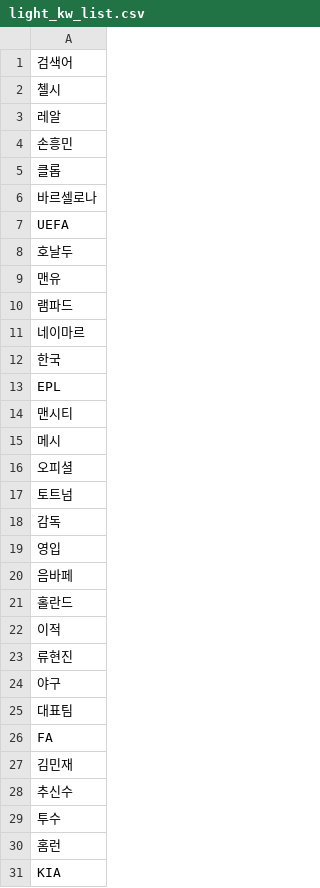
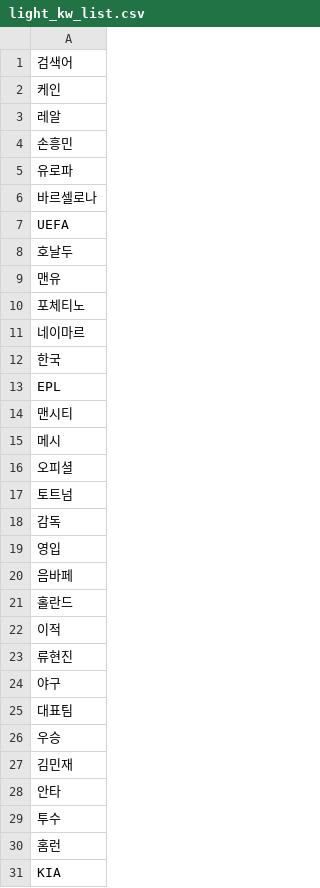
Before and after one commit to DataVisualizationPjt/Text_Classification, a CSV file: kw_lst/light_kw_list.csv, drawn as a sheet.

```diff
--- a/kw_lst/light_kw_list.csv
+++ b/kw_lst/light_kw_list.csv
@@ -1,6 +1,6 @@
 검색어
-첼시
+케인
 레알
 손흥민
-클롭
+유로파
 바르셀로나
@@ -9,3 +9,3 @@ UEFA
 맨유
-램파드
+포체티노
 네이마르
@@ -25,5 +25,5 @@ EPL
 대표팀
-FA
+우승
 김민재
-추신수
+안타
 투수
```
Also changed, not shown: 2 other files.
